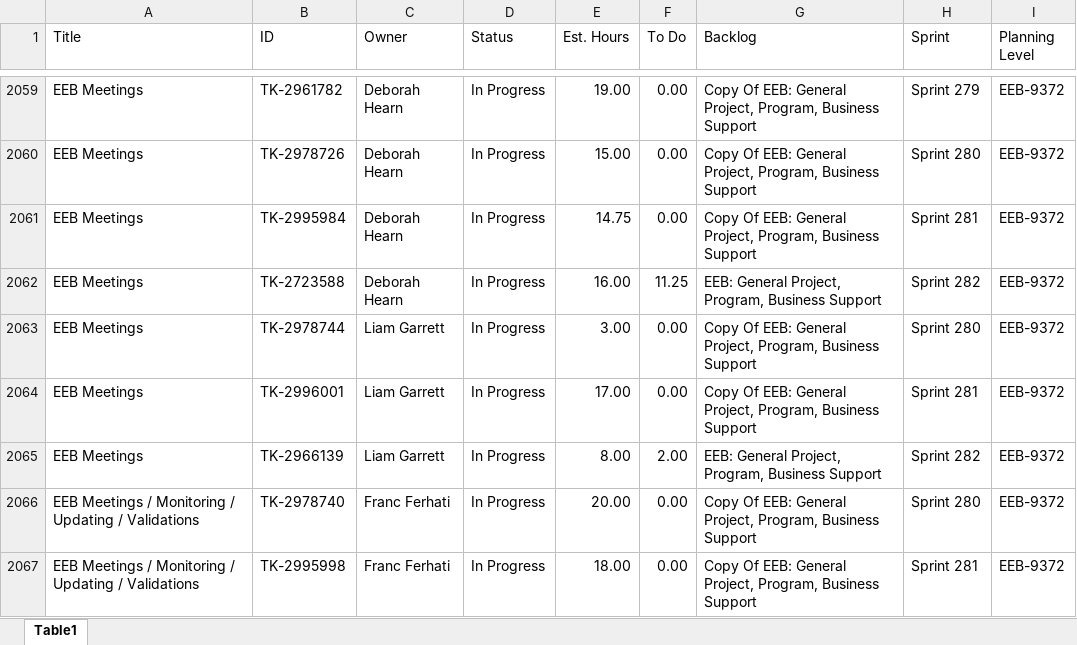
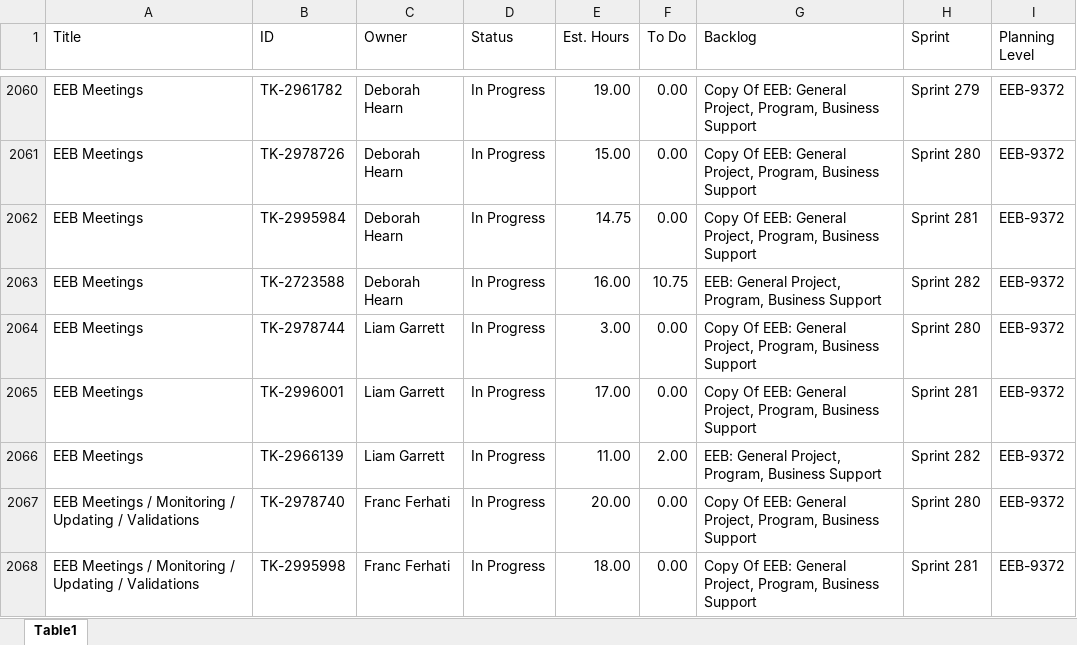
Before and after one commit to usps-dataeng/versionone-dashboard, an Excel workbook: tasklist_EEB9372.xlsx, sheet Table1, drawn as a sheet; only a part is shown, gaps mark what is left out; values as stored, in another font and other column widths than the file's, no borders; addresses are those after the commit; the diff covers the shown part only; the diff names each change by its address in the sheet, - before the commit and + after, or states it on an @@ line.

Commit message:
Auto-update task_quicklist.xlsx

```diff
--- a/tasklist_EEB9372.xlsx (sheet Table1)
+++ b/tasklist_EEB9372.xlsx (sheet Table1)
-F2063 (To Do): 11.25
+F2063 (To Do): 10.75
-E2066 (Est. Hours): 8.00
+E2066 (Est. Hours): 11.00
```
Also changed, not shown: 3 added rows, 1 removed row and 16 edited cells elsewhere in this sheet, tasklist_CDAS6441.xlsx, tasklist_EDS4834.xlsx, 5 other files.
